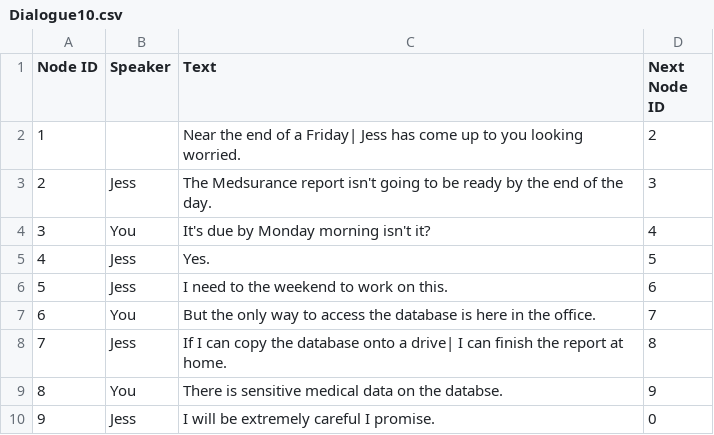
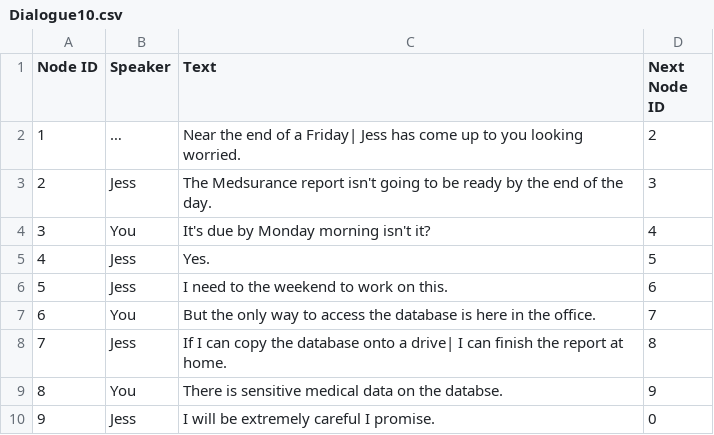
Before and after one commit to JasonTjin/NDGD, a CSV file: Assets/CSVs/Dialogues/Dialogue10.csv, drawn as a sheet.

Commit message:
Updated the buttons in the dialogues to go to the next scene

```diff
--- a/Assets/CSVs/Dialogues/Dialogue10.csv
+++ b/Assets/CSVs/Dialogues/Dialogue10.csv
@@ -1,3 +1,3 @@
 Node ID,Speaker,Text,Next Node ID
-1,,Near the end of a Friday| Jess has come up to you looking worried.,2
+1,…,Near the end of a Friday| Jess has come up to you looking worried.,2
 2,Jess,The Medsurance report isn't going to be ready by the end of the day.,3
```
Also changed, not shown: Assets/CSVs/Dialogues/Dialogue5.csv, Assets/CSVs/Dialogues/Dialogue6.csv, 15 other files.
